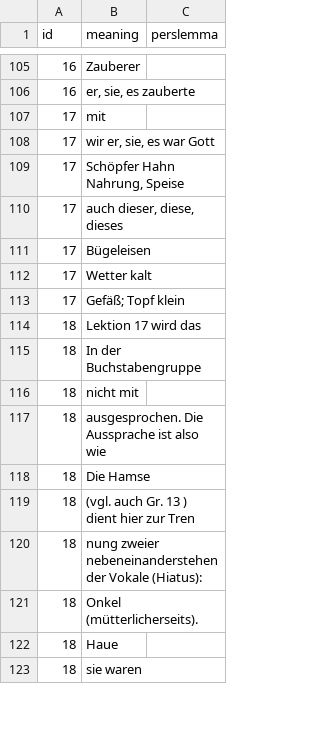
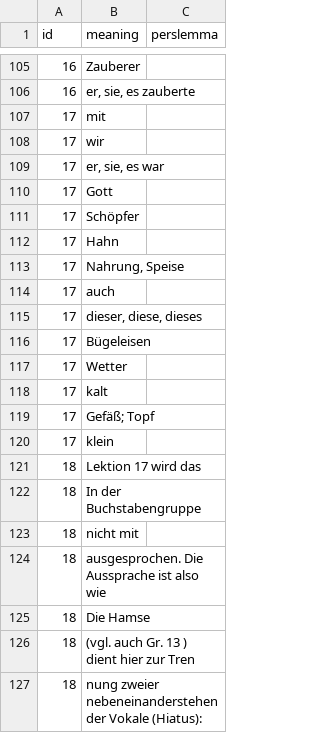
Before and after one commit to skaivolas/sobhani, a CSV file: _data/lexicons.csv, drawn as a sheet; only a part is shown, gaps mark what is left out; the shorter side is filled out with more unchanged rows.

```diff
--- a/_data/lexicons.csv
+++ b/_data/lexicons.csv
@@ -107,8 +107,15 @@ id,meaning,perslemma
 17,mit,
-17,"wir er, sie, es war Gott",
-17,"Schöpfer Hahn Nahrung, Speise",
-17,"auch dieser, diese, dieses",
+17,wir,
+17,"er, sie, es war",
+17,Gott,
+17,Schöpfer,
+17,Hahn,
+17,"Nahrung, Speise",
+17,auch,
+17,"dieser, diese, dieses",
 17,Bügeleisen,
-17,Wetter kalt,
-17,Gefäß; Topf klein,
+17,Wetter,
+17,kalt,
+17,"Gefäß; Topf",
+17,klein,
 18,Lektion 17 wird das,
```
Also changed, not shown: 1 other file.
